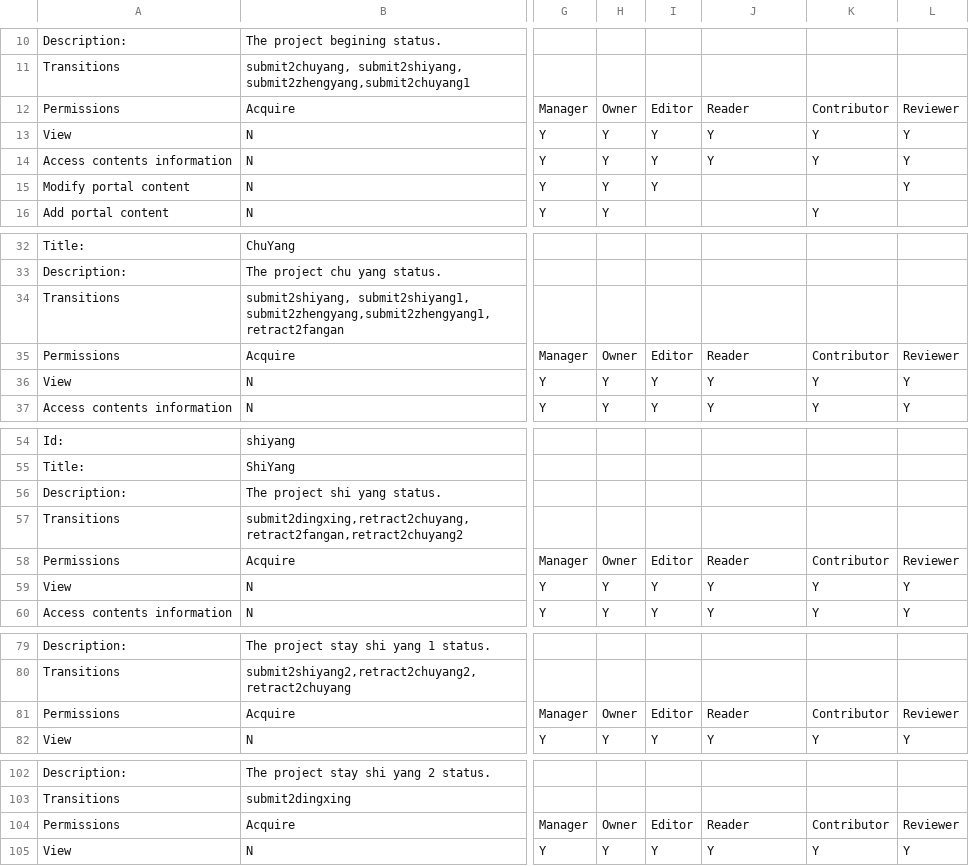
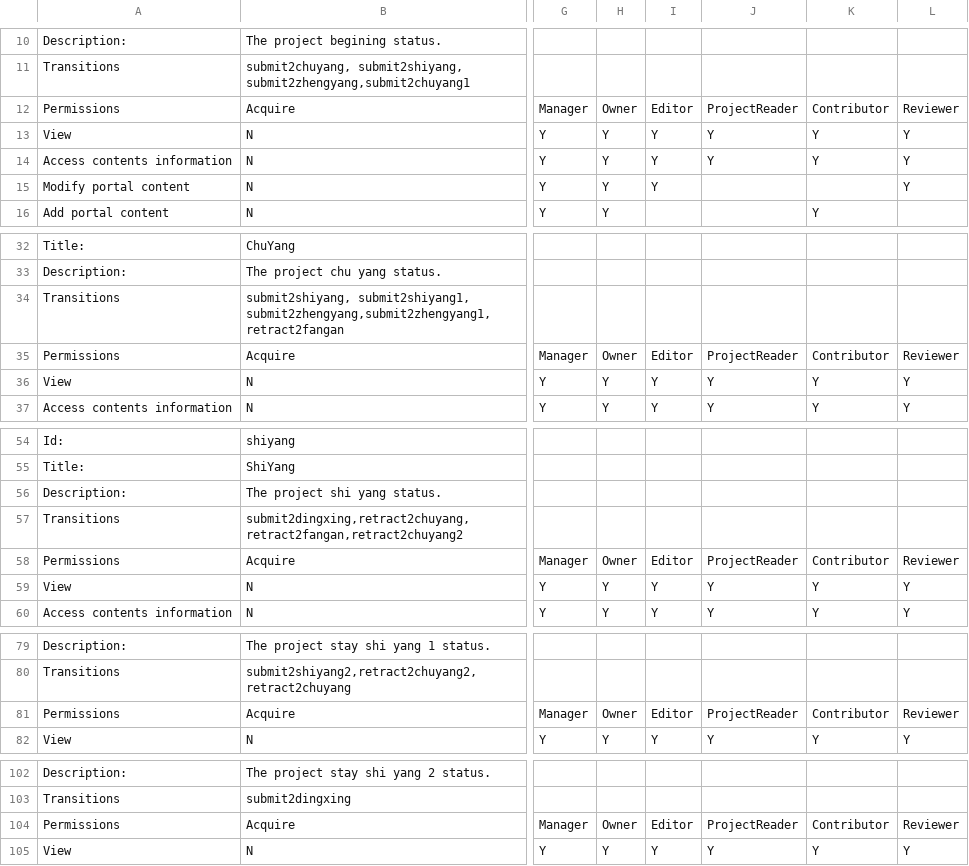
Before and after one commit to adam139/emc.project, a CSV file: emc/project/profiles/default/workflow_csv/emc_project_workflow.csv, drawn as a sheet; only a part is shown, gaps mark what is left out; the diff covers the shown part only; the diff names each change by its address in the sheet, - before the commit and + after, or states it on an @@ line.

Commit message:
add Project reader role

```diff
--- a/emc/project/profiles/default/workflow_csv/emc_project_workflow.csv
+++ b/emc/project/profiles/default/workflow_csv/emc_project_workflow.csv
-J12: Reader
+J12: ProjectReader
-J35: Reader
+J35: ProjectReader
-J58: Reader
+J58: ProjectReader
-J81: Reader
+J81: ProjectReader
-J104: Reader
+J104: ProjectReader
```
Also changed, not shown: 6 edited cells elsewhere in this file, emc/project/profiles/default/workflow_csv/emc_doc_workflow.csv, 6 other files.
